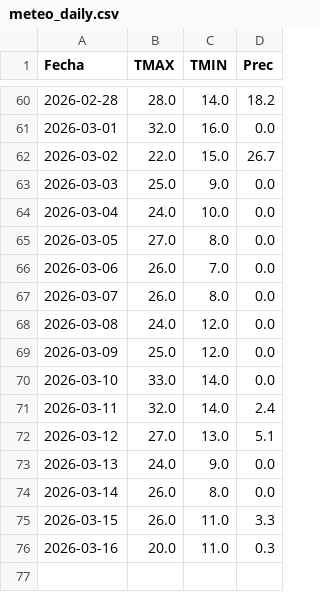
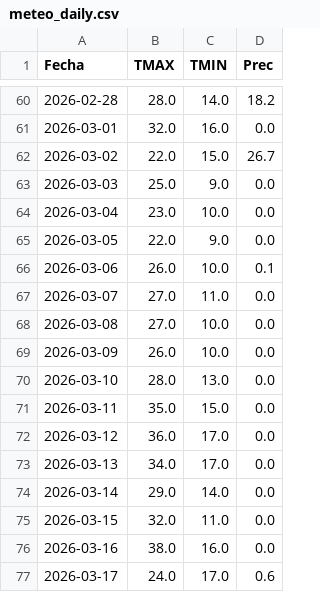
Before and after one commit to PREDWEEM/AVEFAPREDICTOR2026, a CSV file: meteo_daily.csv, drawn as a sheet; only a part is shown, gaps mark what is left out.

```diff
--- a/meteo_daily.csv
+++ b/meteo_daily.csv
@@ -63,14 +63,15 @@ Fecha,TMAX,TMIN,Prec
 2026-03-03,25.0,9.0,0.0
-2026-03-04,24.0,10.0,0.0
-2026-03-05,27.0,8.0,0.0
-2026-03-06,26.0,7.0,0.0
-2026-03-07,26.0,8.0,0.0
-2026-03-08,24.0,12.0,0.0
-2026-03-09,25.0,12.0,0.0
-2026-03-10,33.0,14.0,0.0
-2026-03-11,32.0,14.0,2.4
-2026-03-12,27.0,13.0,5.1
-2026-03-13,24.0,9.0,0.0
-2026-03-14,26.0,8.0,0.0
-2026-03-15,26.0,11.0,3.3
-2026-03-16,20.0,11.0,0.3
+2026-03-04,23.0,10.0,0.0
+2026-03-05,22.0,9.0,0.0
+2026-03-06,26.0,10.0,0.1
+2026-03-07,27.0,11.0,0.0
+2026-03-08,27.0,10.0,0.0
+2026-03-09,26.0,10.0,0.0
+2026-03-10,28.0,13.0,0.0
+2026-03-11,35.0,15.0,0.0
+2026-03-12,36.0,17.0,0.0
+2026-03-13,34.0,17.0,0.0
+2026-03-14,29.0,14.0,0.0
+2026-03-15,32.0,11.0,0.0
+2026-03-16,38.0,16.0,0.0
+2026-03-17,24.0,17.0,0.6
```
